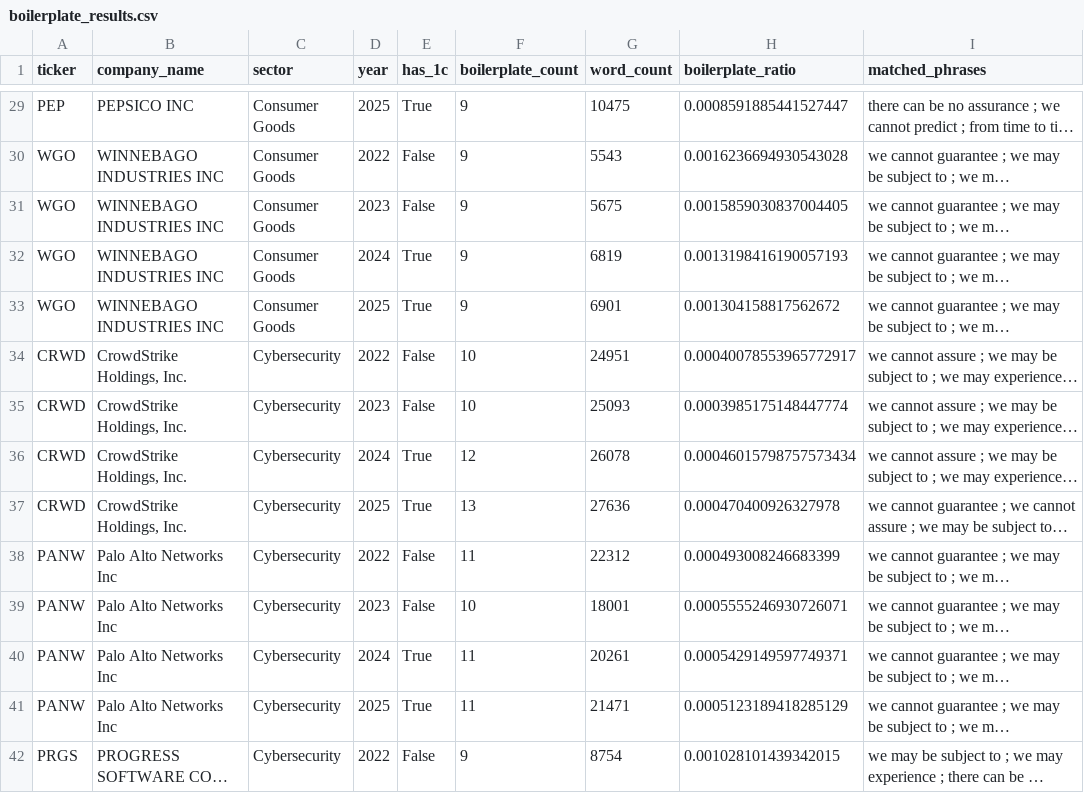
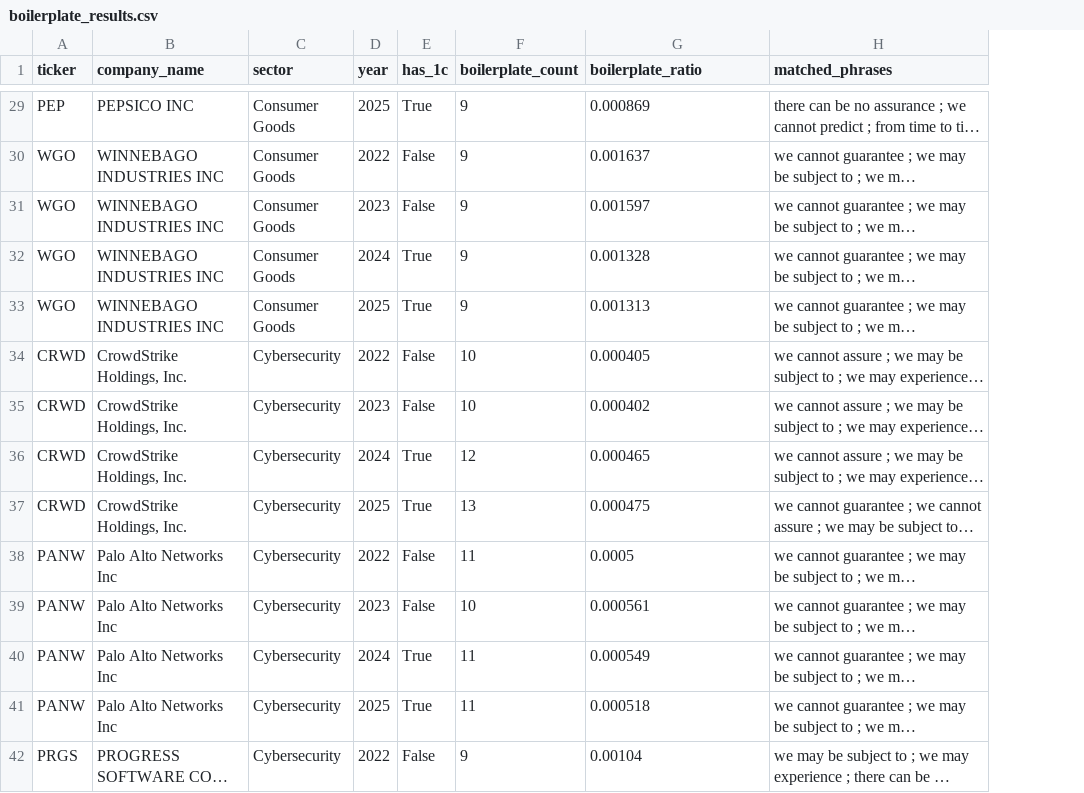
Before and after one commit to krshvrshny/sec-cyber-extraction, a CSV file: boilerplate_results.csv, drawn as a sheet; only a part is shown, gaps mark what is left out; long unchanged cells end in …; removed rows and columns are numbered as before the commit, all else as after; the diff covers the shown part only; the diff names each change by its address in the sheet, - before the commit and + after, or states it on an @@ line.

```diff
--- a/boilerplate_results.csv
+++ b/boilerplate_results.csv
-column G (word_count), rows 29-42: 10475 | 5543 | 5675 | 6819 | 6901 | 24951 | 25093 | 26078 | 27636 | 22312 | 18001 | 20261 | 21471 | 8754
-G29 (boilerplate_ratio): 0.0008591885441527447
+G29 (boilerplate_ratio): 0.000869
-G30 (boilerplate_ratio): 0.0016236694930543028
+G30 (boilerplate_ratio): 0.001637
-G31 (boilerplate_ratio): 0.0015859030837004405
+G31 (boilerplate_ratio): 0.001597
-G32 (boilerplate_ratio): 0.0013198416190057193
+G32 (boilerplate_ratio): 0.001328
-G33 (boilerplate_ratio): 0.001304158817562672
+G33 (boilerplate_ratio): 0.001313
-G34 (boilerplate_ratio): 0.00040078553965772917
+G34 (boilerplate_ratio): 0.000405
-G35 (boilerplate_ratio): 0.0003985175148447774
+G35 (boilerplate_ratio): 0.000402
-G36 (boilerplate_ratio): 0.00046015798757573434
+G36 (boilerplate_ratio): 0.000465
-G37 (boilerplate_ratio): 0.000470400926327978
+G37 (boilerplate_ratio): 0.000475
-G38 (boilerplate_ratio): 0.000493008246683399
+G38 (boilerplate_ratio): 0.0005
-G39 (boilerplate_ratio): 0.0005555246930726071
+G39 (boilerplate_ratio): 0.000561
-G40 (boilerplate_ratio): 0.0005429149597749371
+G40 (boilerplate_ratio): 0.000549
-G41 (boilerplate_ratio): 0.0005123189418285129
+G41 (boilerplate_ratio): 0.000518
-G42 (boilerplate_ratio): 0.001028101439342015
+G42 (boilerplate_ratio): 0.00104
```
Also changed, not shown: 153 edited cells elsewhere in this file, 12 other files.
